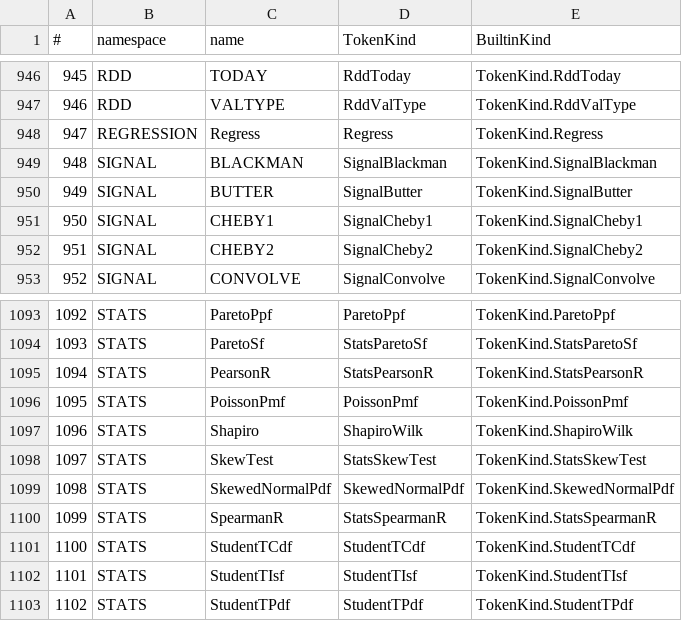
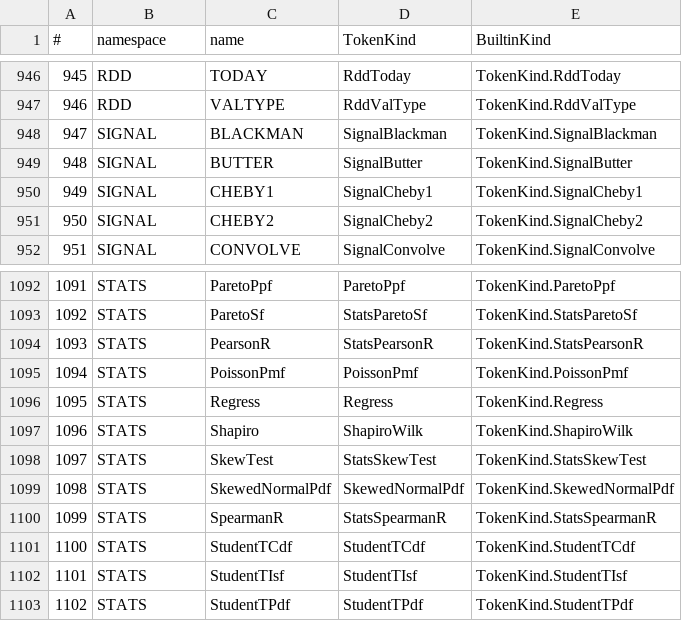
Before and after one commit to c-vision/GMBasic, a CSV file: GMBasicSharp/common/Registry/stdlib_tokens.csv, drawn as a sheet; only a part is shown, gaps mark what is left out; removed rows and columns are numbered as before the commit, all else as after; the diff names each change by its address in the sheet, - before the commit and + after, or states it on an @@ line.

Commit message:
STATS.REGRESS: eliminato il namespace REGRESSION (una sola funzione)
- REGRESS (one-pass, CommonLib.Numerics.LinearRegression) registrata in STATS come
  STATS.REGRESS, con il tipo STATS.RegressionResult. Distinta da STATS.LINREGRESS
  (scipy, due passate: R/PValue/Stderr) — non aliasata.
- Eliminato StdLib.Regression.cs e la registrazione del namespace REGRESSION.
- MiniTest aggiornati (analysis/udt, analysis/analysis_all, sample AnalysisTests) +
  nuovo shared/minitests/stats/regress.bas (prima REGRESS non aveva copertura).
- Registri rigenerati: STATS.Regress presente, REGRESSION assente; audit 1318 canoniche,
  0 gap su IL/PCodeVM/VMC/C99Native.
- Verifica: stats/regress e analysis/udt PASS su 4 gambe; AnalysisTests.bas 4/4 (parity4).
  Nota: analysis/analysis_all.bas resta rosso sulla sola gamba PCode per STATS.Anova
  (FValue vuoto: migrazione STATS->FFI di un'altra sessione, indipendente da REGRESS).

```diff
--- a/GMBasicSharp/common/Registry/stdlib_tokens.csv
+++ b/GMBasicSharp/common/Registry/stdlib_tokens.csv
-row 948: 947 | REGRESSION | Regress | Regress | TokenKind.Regress
@@ column A (#) renumbered between rows 948 and 1095 @@
+row 1096: 1095 | STATS | Regress | Regress | TokenKind.Regress
```
Also changed, not shown: GMBasicSharp/common/Registry/stdlib_tokens_unique.csv, GMBasicSharp/common/Registry/surface.csv, 20 other files.
